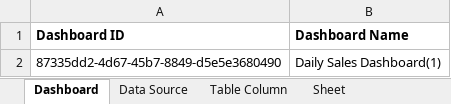
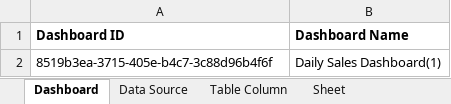
Before and after one commit to akash-rajak/Qlik-Extractor, an Excel workbook: Daily Sales Dashboard(1).xlsx, sheet Dashboard, drawn as a sheet; values as stored, in another font and other column widths than the file's, no borders; table styles not drawn; the diff names each change by its address in the sheet, - before the commit and + after, or states it on an @@ line.

```diff
--- a/Daily Sales Dashboard(1).xlsx (sheet Dashboard)
+++ b/Daily Sales Dashboard(1).xlsx (sheet Dashboard)
-A2 (Dashboard ID): 87335dd2-4d67-45b7-8849-d5e5e3680490
+A2 (Dashboard ID): 8519b3ea-3715-405e-b4c7-3c88d96b4f6f
```
Also changed, not shown: sheet Data Source, sheet Measure Dimension, 15 other files.
